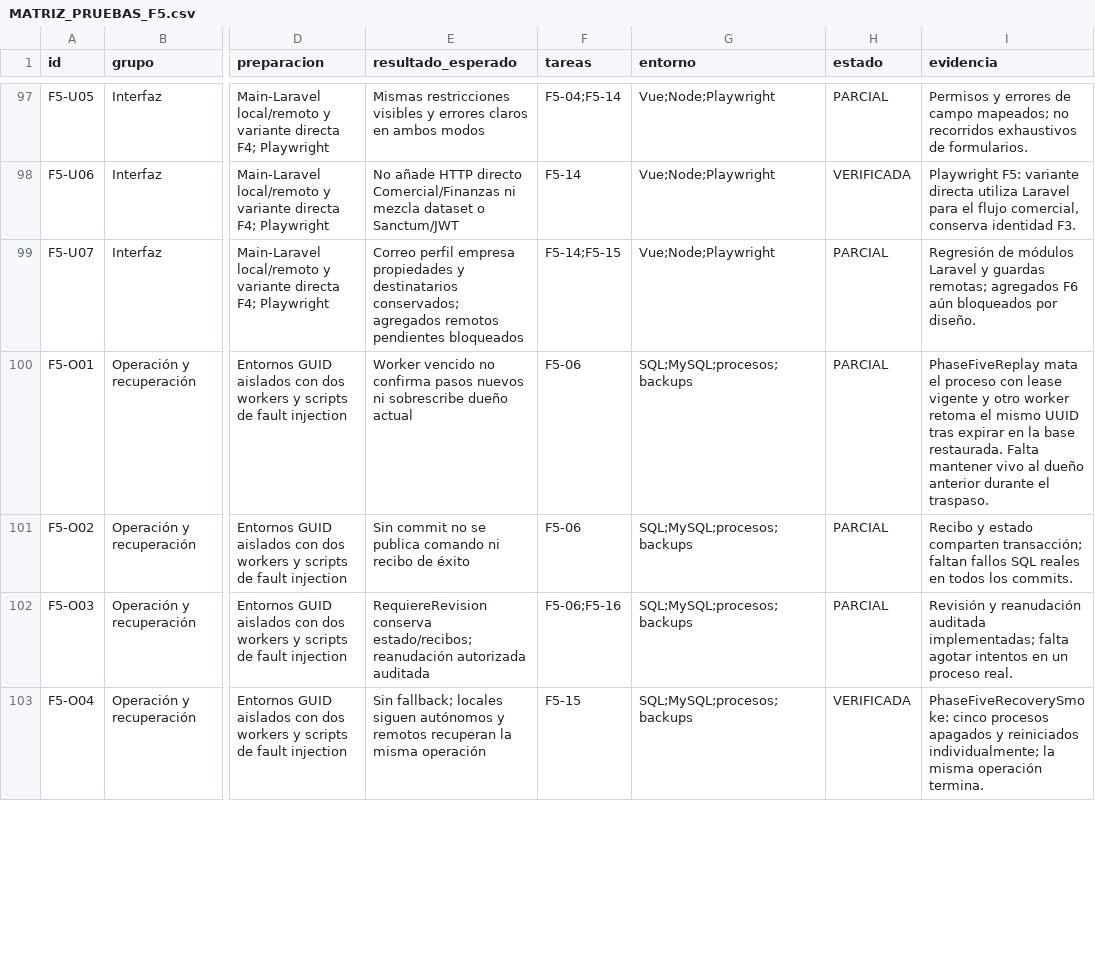
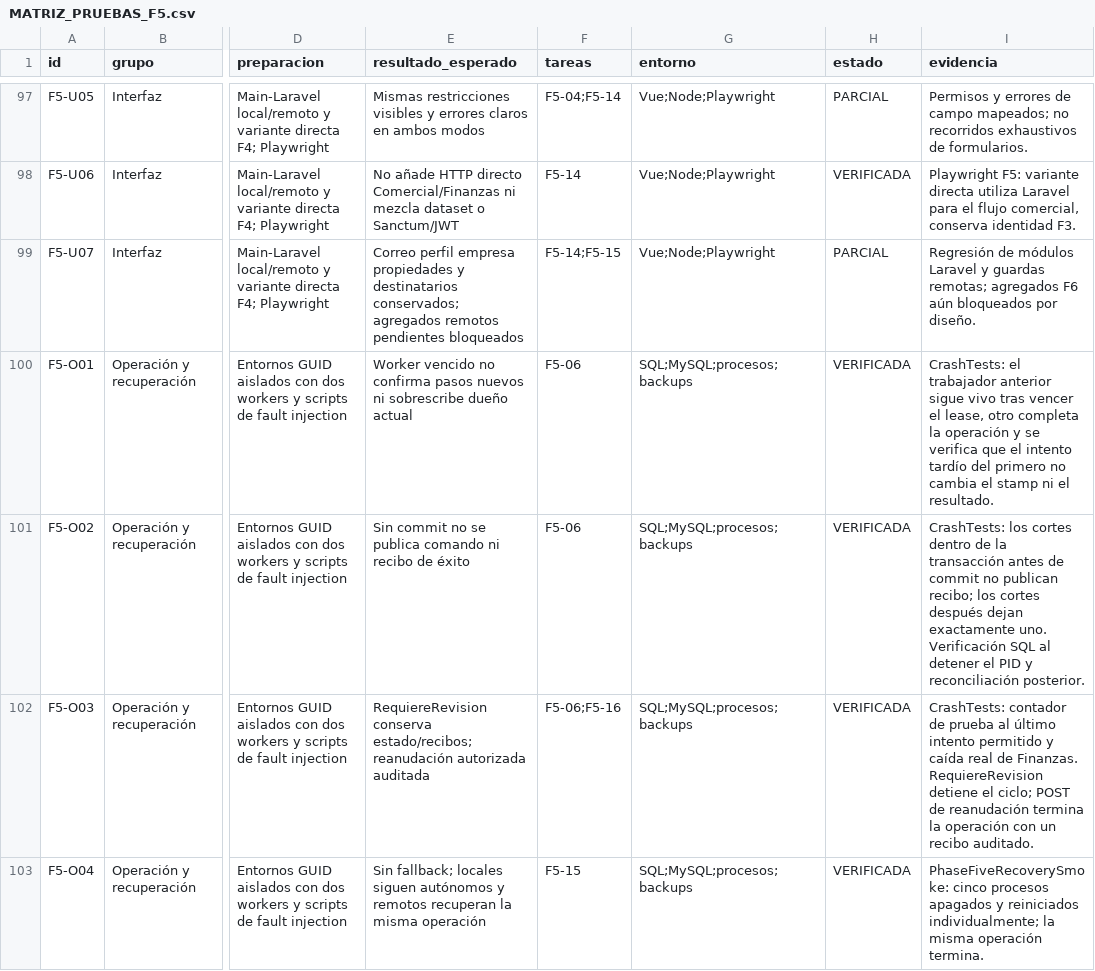
Before and after one commit to rubendariotoconasromero-collab/multilider-docs, a CSV file: pruebas/MATRIZ_PRUEBAS_F5.csv, drawn as a sheet; only a part is shown, gaps mark what is left out; the diff covers the shown part only; the diff names each change by its address in the sheet, - before the commit and + after, or states it on an @@ line.

Commit message:
Registra rotación, caídas y cobertura local de fase 5

```diff
--- a/pruebas/MATRIZ_PRUEBAS_F5.csv
+++ b/pruebas/MATRIZ_PRUEBAS_F5.csv
-H100:H102 (estado): PARCIAL
+H100:H102 (estado): VERIFICADA
-I100 (evidencia): PhaseFiveReplay mata el proceso con lease vigente y otro worker retoma el mismo UUID tras expirar en la base restaurada. Falta mantener vivo al dueño anterior durante el traspaso.
+I100 (evidencia): CrashTests: el trabajador anterior sigue vivo tras vencer el lease, otro completa la operación y se verifica que el intento tardío del primero no cambia el stamp ni el resultado.
-I101 (evidencia): Recibo y estado comparten transacción; faltan fallos SQL reales en todos los commits.
+I101 (evidencia): CrashTests: los cortes dentro de la transacción antes de commit no publican recibo; los cortes después dejan exactamente uno. Verificación SQL al detener el PID y reconciliación posterior.
-I102 (evidencia): Revisión y reanudación auditada implementadas; falta agotar intentos en un proceso real.
+I102 (evidencia): CrashTests: contador de prueba al último intento permitido y caída real de Finanzas. RequiereRevision detiene el ciclo; POST de reanudación termina la operación con un recibo auditado.
```
Also changed, not shown: 52 edited cells elsewhere in this file, 3 other files.
